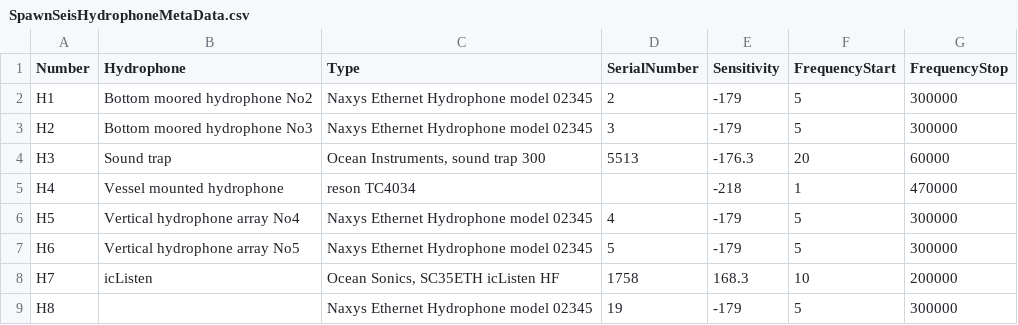
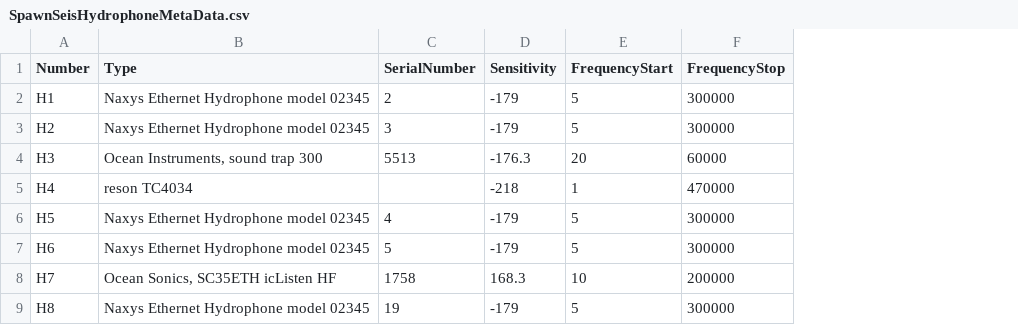
Before and after one commit to nilsolav/SpawnSeis, a CSV file: hydrophones/SpawnSeisHydrophoneMetaData.csv, drawn as a sheet; the diff names each change by its address in the sheet, - before the commit and + after, or states it on an @@ line.

```diff
--- a/hydrophones/SpawnSeisHydrophoneMetaData.csv
+++ b/hydrophones/SpawnSeisHydrophoneMetaData.csv
-column B (Hydrophone), rows 2-8: Bottom moored hydrophone No2 | Bottom moored hydrophone No3 | Sound trap | Vessel mounted hydrophone | Vertical hydrophone array No4 | Vertical hydrophone array No5 | icListen
```
Also changed, not shown: hydrophones/SpawnSeisHydrophoneDeploymentMetaData.csv, 2 other files.
